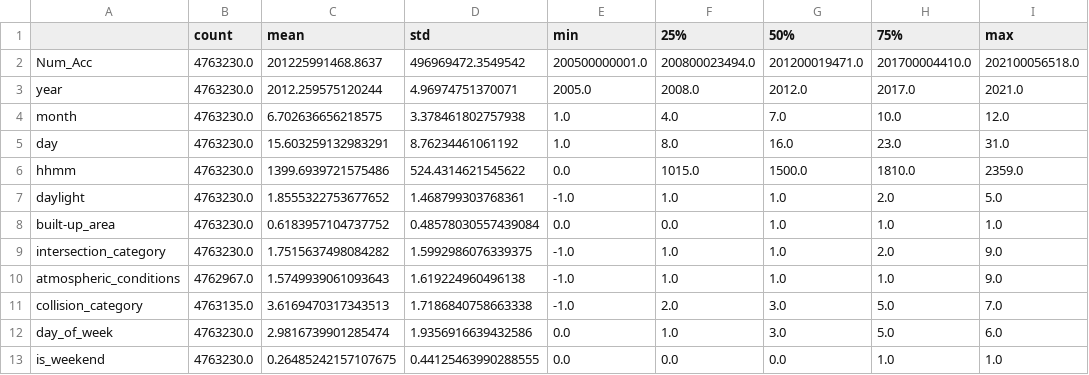
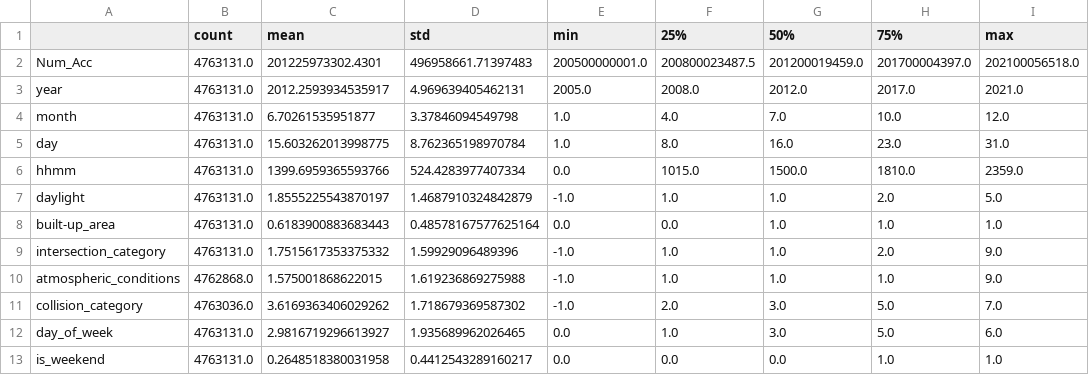
Before and after one commit to Langhammer/pyfra, a CSV file: data/df_check_info.csv, drawn as a sheet; only a part is shown; the diff covers the shown part only; the diff names each change by its address in the sheet, - before the commit and + after, or states it on an @@ line.

Commit message:
Update dataframe after cleaning severity feature

```diff
--- a/data/df_check_info.csv
+++ b/data/df_check_info.csv
-B2:B9 (count): 4763230.0
+B2:B9 (count): 4763131.0
-C2 (mean): 201225991468.8637
+C2 (mean): 201225973302.4301
-D2 (std): 496969472.3549542
+D2 (std): 496958661.71397483
-F2 (25%): 200800023494.0
+F2 (25%): 200800023487.5
-G2 (50%): 201200019471.0
+G2 (50%): 201200019459.0
-H2 (75%): 201700004410.0
+H2 (75%): 201700004397.0
-C3 (mean): 2012.259575120244
+C3 (mean): 2012.2593934535917
-D3 (std): 4.96974751370071
+D3 (std): 4.969639405462131
-C4 (mean): 6.702636656218575
+C4 (mean): 6.70261535951877
-D4 (std): 3.378461802757938
+D4 (std): 3.37846094549798
-C5 (mean): 15.603259132983291
+C5 (mean): 15.603262013998775
-D5 (std): 8.76234461061192
+D5 (std): 8.762365198970784
-C6 (mean): 1399.6939721575486
+C6 (mean): 1399.6959365593766
-D6 (std): 524.4314621545622
+D6 (std): 524.4283977407334
-C7 (mean): 1.8555322753677652
+C7 (mean): 1.8555225543870197
-D7 (std): 1.468799303768361
+D7 (std): 1.4687910324842879
-C8 (mean): 0.6183957104737752
+C8 (mean): 0.6183900883683443
-D8 (std): 0.48578030557439084
+D8 (std): 0.48578167577625164
-C9 (mean): 1.7515637498084282
+C9 (mean): 1.7515617353375332
-D9 (std): 1.5992986076339375
+D9 (std): 1.59929096489396
-B10 (count): 4762967.0
+B10 (count): 4762868.0
-C10 (mean): 1.5749939061093643
+C10 (mean): 1.575001868622015
-D10 (std): 1.619224960496138
+D10 (std): 1.619236869275988
-B11 (count): 4763135.0
+B11 (count): 4763036.0
-C11 (mean): 3.6169470317343513
+C11 (mean): 3.6169363406029262
-D11 (std): 1.7186840758663338
+D11 (std): 1.718679369587302
-B12:B13 (count): 4763230.0
+B12:B13 (count): 4763131.0
-C12 (mean): 2.9816739901285474
+C12 (mean): 2.9816719296613927
-D12 (std): 1.9356916639432586
+D12 (std): 1.935689962026465
-C13 (mean): 0.26485242157107675
+C13 (mean): 0.2648518380031958
-D13 (std): 0.44125463990288555
+D13 (std): 0.4412543289160217
```
Also changed, not shown: 101 edited cells elsewhere in this file.
